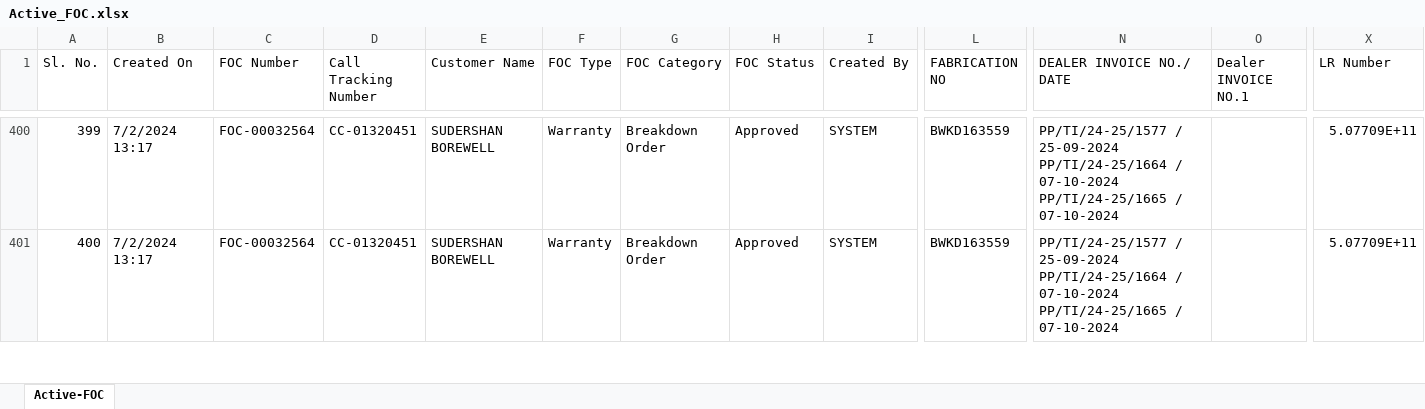
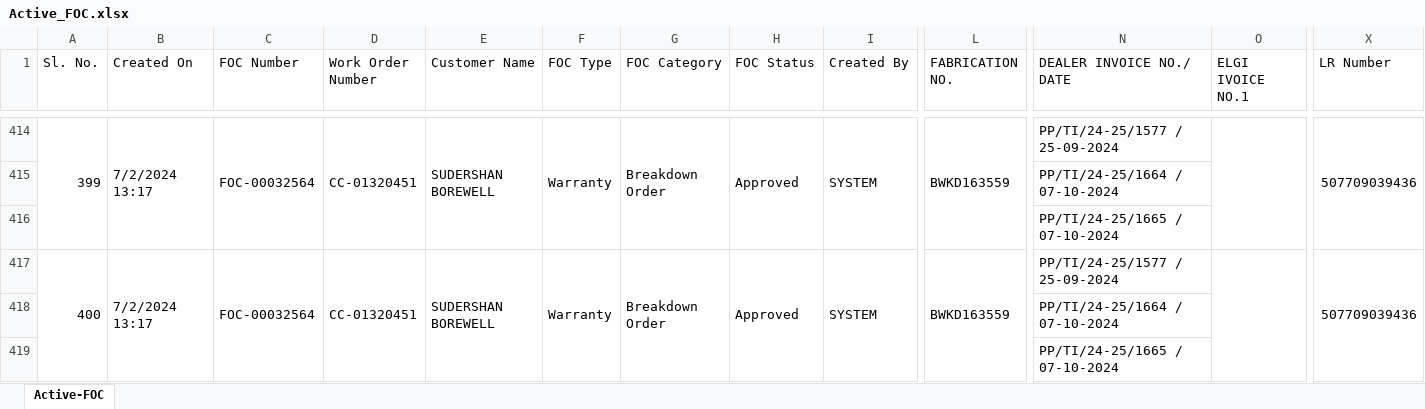
Before and after one commit to ranjeetsingh1281/service-tracker, an Excel workbook: Active_FOC.xlsx, sheet Active-FOC, drawn as a sheet; only a part is shown, gaps mark what is left out; values as stored, in another font and other column widths than the file's, no cell formats; conditional formats and table styles not drawn; addresses are those after the commit; rows hold the shown columns only; ↵ is a line break in a cell; the diff covers the shown part only; the diff names each change by its address in the sheet, - before the commit and + after, or states it on an @@ line.

```diff
--- a/Active_FOC.xlsx (sheet Active-FOC)
+++ b/Active_FOC.xlsx (sheet Active-FOC)
-D1: Call Tracking Number
+D1: Work Order Number
-L1: FABRICATION NO
+L1: FABRICATION NO.
-O1: Dealer INVOICE NO.1
+O1: ELGI IVOICE NO.1
+A414:A416 merged
+B414:B416 merged
+C414:C416 merged
+D414:D416 merged
+E414:E416 merged
+F414:F416 merged
+G414:G416 merged
+H414:H416 merged
+I414:I416 merged
+L414:L416 merged
-N414 (DEALER INVOICE NO./ DATE): …/ 25-09-2024 ↵ PP/TI/24-25/1664 / 07-10-2024 ↵ PP/TI/24-25/1665 / 07-10-2024
+N414 (DEALER INVOICE NO./ DATE): …/ 25-09-2024
+O414:O416 merged
-X414 (LR Number): 5.07709E+11
+X414 (LR Number): 507709039436
+X414:X416 merged
+row 415:  |  |  |  |  |  |  |  |  |  | PP/TI/24-25/1664 / 07-10-2024
+row 416:  |  |  |  |  |  |  |  |  |  | PP/TI/24-25/1665 / 07-10-2024
+A417:A419 merged
+B417:B419 merged
+C417:C419 merged
+D417:D419 merged
+E417:E419 merged
+F417:F419 merged
+G417:G419 merged
+H417:H419 merged
+I417:I419 merged
+L417:L419 merged
-N417 (DEALER INVOICE NO./ DATE): …/ 25-09-2024 ↵ PP/TI/24-25/1664 / 07-10-2024 ↵ PP/TI/24-25/1665 / 07-10-2024
+N417 (DEALER INVOICE NO./ DATE): …/ 25-09-2024
+O417:O419 merged
-X417 (LR Number): 5.07709E+11
+X417 (LR Number): 507709039436
+X417:X419 merged
+row 418:  |  |  |  |  |  |  |  |  |  | PP/TI/24-25/1664 / 07-10-2024
+row 419:  |  |  |  |  |  |  |  |  |  | PP/TI/24-25/1665 / 07-10-2024
```
Also changed, not shown: 43 added rows, 540 edited cells and merged cells elsewhere in this sheet, cell formats, formulas that keep their value.
